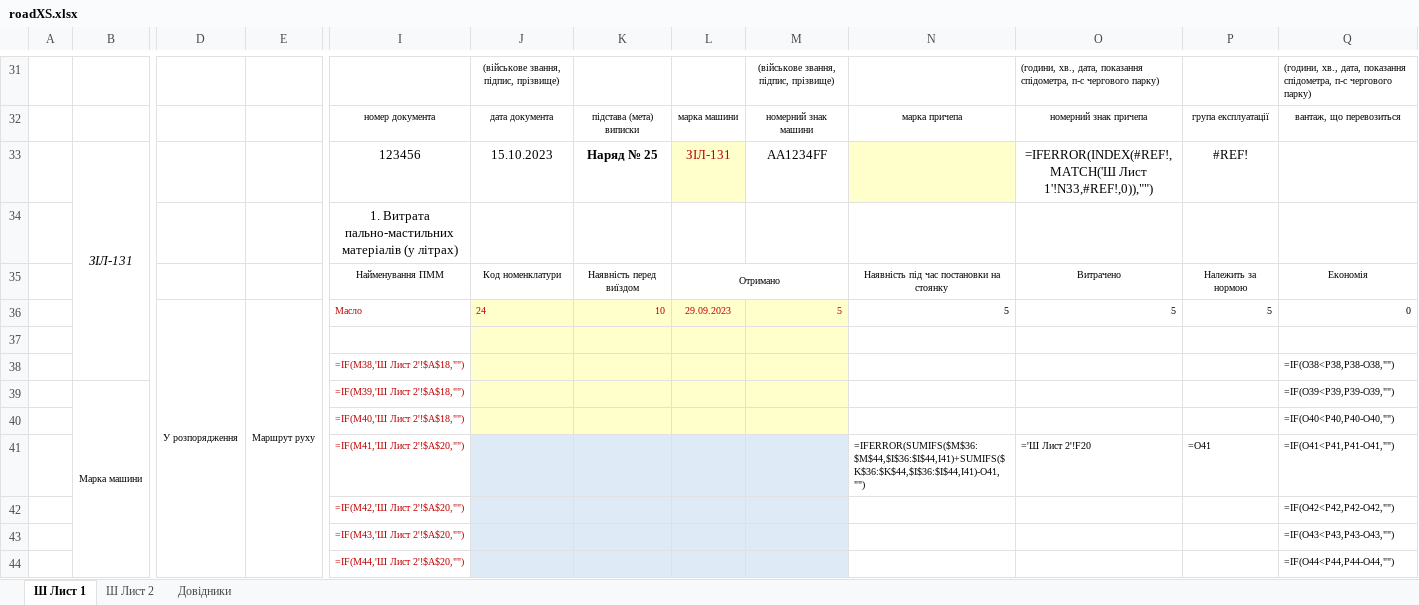
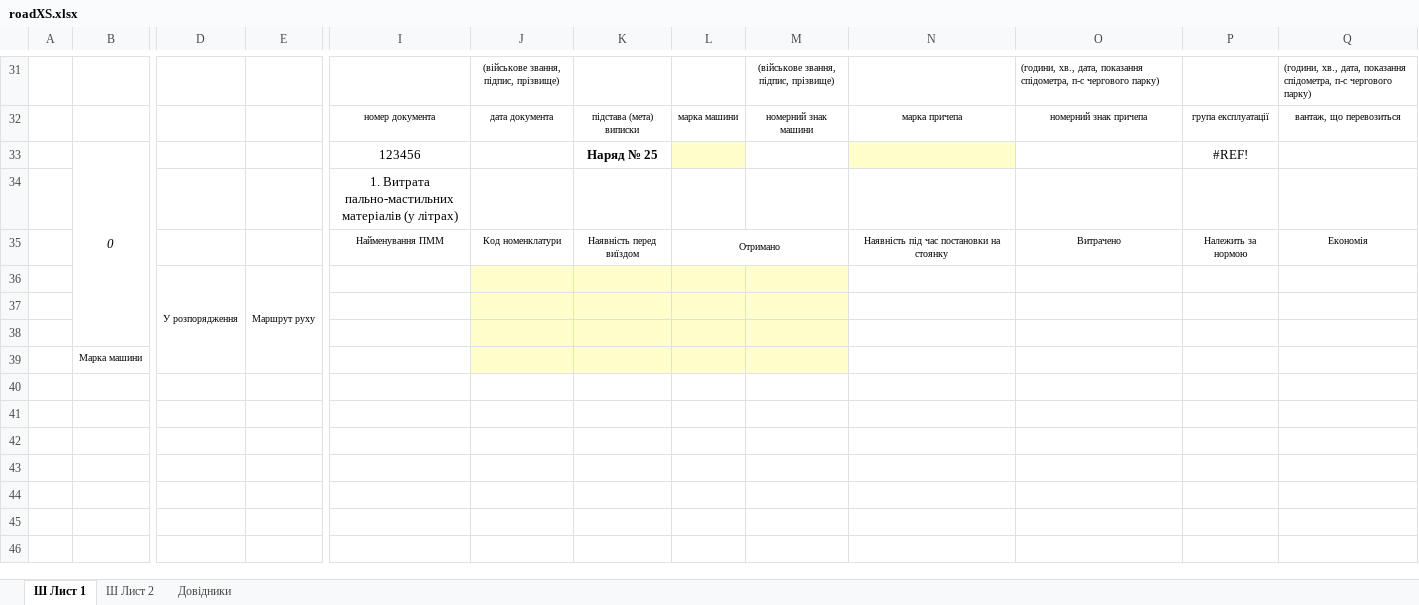
Before and after one commit to mikhail2574/project-road-map, an Excel workbook: src/backend/fileStorage/excel/roadXS.xlsx, sheet Ш Лист 1, drawn as a sheet; only a part is shown, gaps mark what is left out; values as stored, in another font and other column widths than the file's, no borders; formulas without a stored value are shown as written; conditional formats not drawn; removed rows and columns are numbered as before the commit, all else as after; rows hold the shown columns only; the diff covers the shown part only; the diff names each change by its address in the sheet, - before the commit and + after, or states it on an @@ line.

```diff
--- a/src/backend/fileStorage/excel/roadXS.xlsx (sheet Ш Лист 1)
+++ b/src/backend/fileStorage/excel/roadXS.xlsx (sheet Ш Лист 1)
-row 33:  | ЗІЛ-131 |  |  | 123456 | 15.10.2023 | Наряд № 25 | ЗІЛ-131 | AA1234FF |  | =IFERROR(INDEX(#REF!,MATCH('Ш Лист 1'!N33,#REF!,0)),"") | #REF!
+row 33:  | 0 |  |  | 123456 |  | Наряд № 25 |  |  |  |  | #REF!
-row 36:  |  | У розпорядження | Маршрут руху | Масло | 24 | 10 | 29.09.2023 | 5 | 5 | 5 | 5 | 0
+row 36:  |  | У розпорядження | Маршрут руху
-row 38:  |  |  |  | =IF(M38,'Ш Лист 2'!$A$18,"") |  |  |  |  |  |  |  | =IF(O38<P38,P38-O38,"")
+row 38: (empty)
-row 39:  | Марка машини |  |  | =IF(M39,'Ш Лист 2'!$A$18,"") |  |  |  |  |  |  |  | =IF(O39<P39,P39-O39,"")
-row 40:  |  |  |  | =IF(M40,'Ш Лист 2'!$A$18,"") |  |  |  |  |  |  |  | =IF(O40<P40,P40-O40,"")
-row 41:  |  |  |  | =IF(M41,'Ш Лист 2'!$A$20,"") |  |  |  |  | =IFERROR(SUMIFS($M$36:$M$44,$I$36:$I$44,I41)+SUMIFS($K$36:$K$44,$I$36:$I$44,I41)-O41,"") | ='Ш Лист 2'!F20 | =O41 | =IF(O41<P41,P41-O41,"")
-row 42:  |  |  |  | =IF(M42,'Ш Лист 2'!$A$20,"") |  |  |  |  |  |  |  | =IF(O42<P42,P42-O42,"")
-row 43:  |  |  |  | =IF(M43,'Ш Лист 2'!$A$20,"") |  |  |  |  |  |  |  | =IF(O43<P43,P43-O43,"")
-row 44:  |  |  |  | =IF(M44,'Ш Лист 2'!$A$20,"") |  |  |  |  |  |  |  | =IF(O44<P44,P44-O44,"")
+row 39:  | Марка машини
```
Also changed, not shown: 4 added rows, 4 removed rows and 18 edited cells elsewhere in this sheet, sheet Ш Лист 2, sheet Довідники, formulas that keep their value.
